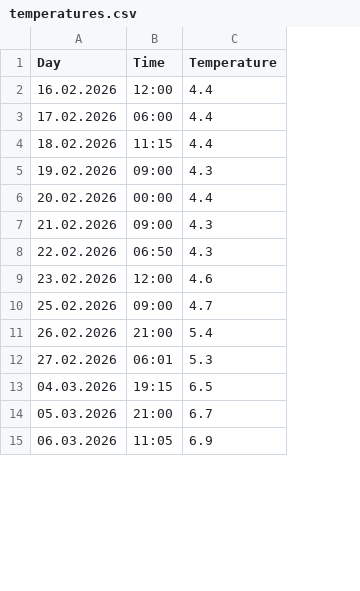
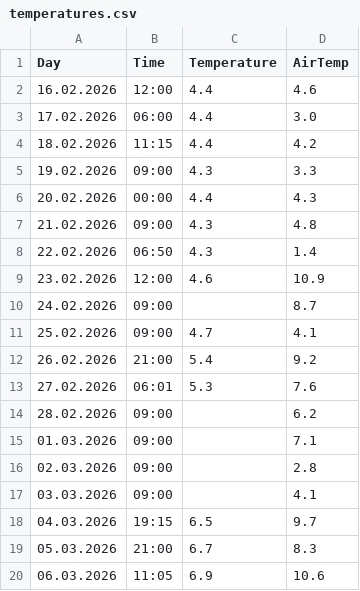
Before and after one commit to gilzh/HowCold, a CSV file: temperatures.csv, drawn as a sheet; only a part is shown; the diff covers the shown part only; the diff names each change by its address in the sheet, - before the commit and + after, or states it on an @@ line.

```diff
--- a/temperatures.csv
+++ b/temperatures.csv
+column D (AirTemp), rows 2-9: 4.6 | 3.0 | 4.2 | 3.3 | 4.3 | 4.8 | 1.4 | 10.9; rows 11-13: 4.1 | 9.2 | 7.6; rows 18-20: 9.7 | 8.3 | 10.6
+row 10: 24.02.2026 | 09:00 |  | 8.7
+row 14: 28.02.2026 | 09:00 |  | 6.2
+row 15: 01.03.2026 | 09:00 |  | 7.1
+row 16: 02.03.2026 | 09:00 |  | 2.8
+row 17: 03.03.2026 | 09:00 |  | 4.1
```
Also changed, not shown: 31 added rows elsewhere in this file, 5 other files.
